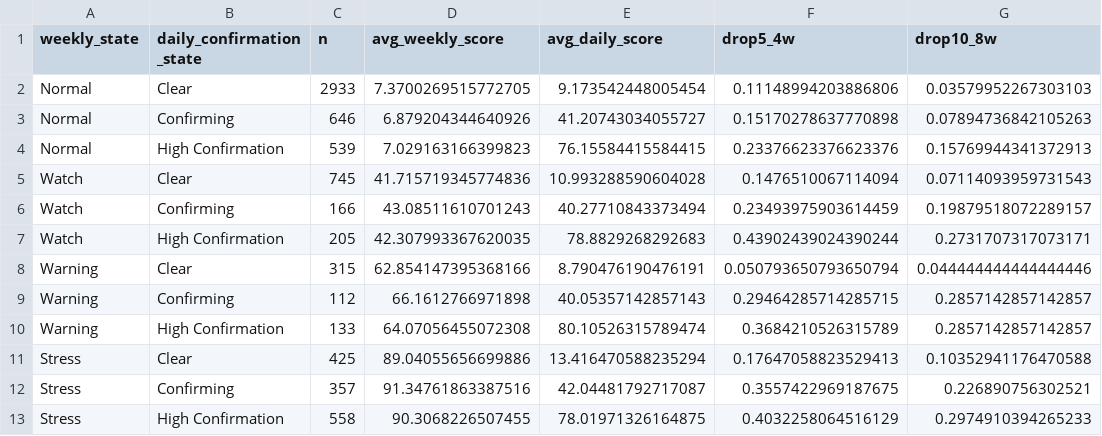
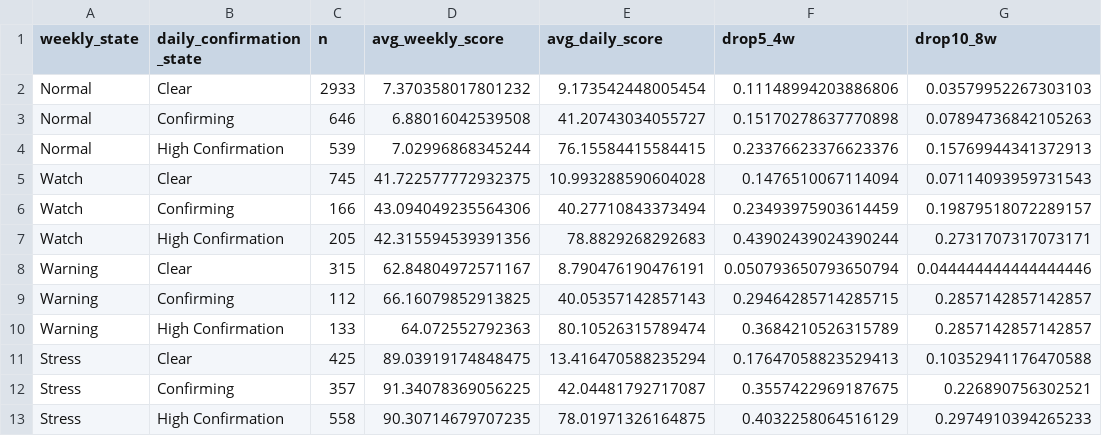
Before and after one commit to emkcufslp-kfc/Makret-Bull-and-Bear-Trap, a CSV file: exports/crash_predictor_study/daily_confirmation_evaluation.csv, drawn as a sheet; only a part is shown; the diff names each change by its address in the sheet, - before the commit and + after, or states it on an @@ line.

```diff
--- a/exports/crash_predictor_study/daily_confirmation_evaluation.csv
+++ b/exports/crash_predictor_study/daily_confirmation_evaluation.csv
-D2 (avg_weekly_score): 7.3700269515772705
+D2 (avg_weekly_score): 7.370358017801232
-D3 (avg_weekly_score): 6.879204344640926
+D3 (avg_weekly_score): 6.88016042539508
-D4 (avg_weekly_score): 7.029163166399823
+D4 (avg_weekly_score): 7.02996868345244
-D5 (avg_weekly_score): 41.715719345774836
+D5 (avg_weekly_score): 41.722577772932375
-D6 (avg_weekly_score): 43.08511610701243
+D6 (avg_weekly_score): 43.094049235564306
-D7 (avg_weekly_score): 42.307993367620035
+D7 (avg_weekly_score): 42.315594539391356
-D8 (avg_weekly_score): 62.854147395368166
+D8 (avg_weekly_score): 62.84804972571167
-D9 (avg_weekly_score): 66.1612766971898
+D9 (avg_weekly_score): 66.16079852913825
-D10 (avg_weekly_score): 64.07056455072308
+D10 (avg_weekly_score): 64.072552792363
-D11 (avg_weekly_score): 89.04055656699886
+D11 (avg_weekly_score): 89.03919174848475
-D12 (avg_weekly_score): 91.34761863387516
+D12 (avg_weekly_score): 91.34078369056225
-D13 (avg_weekly_score): 90.3068226507455
+D13 (avg_weekly_score): 90.30714679707235
```
Also changed, not shown: data/Platinum_Results/Platinum_MonteCarlo.csv, data/Platinum_Results/Platinum_Rolling_Start.csv, 18 other files.
